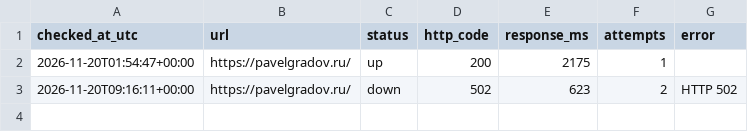
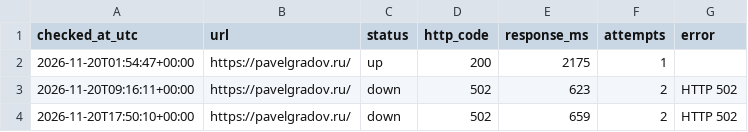
Before and after one commit to PavelGradov/site-uptime-monitor, a CSV file: logs/2026-11-20.csv, drawn as a sheet; the diff names each change by its address in the sheet, - before the commit and + after, or states it on an @@ line.

```diff
--- a/logs/2026-11-20.csv
+++ b/logs/2026-11-20.csv
+row 4: 2026-11-20T17:50:10+00:00 | https://pavelgradov.ru/ | down | 502 | 659 | 2 | HTTP 502
```
Also changed, not shown: 1 other file.
